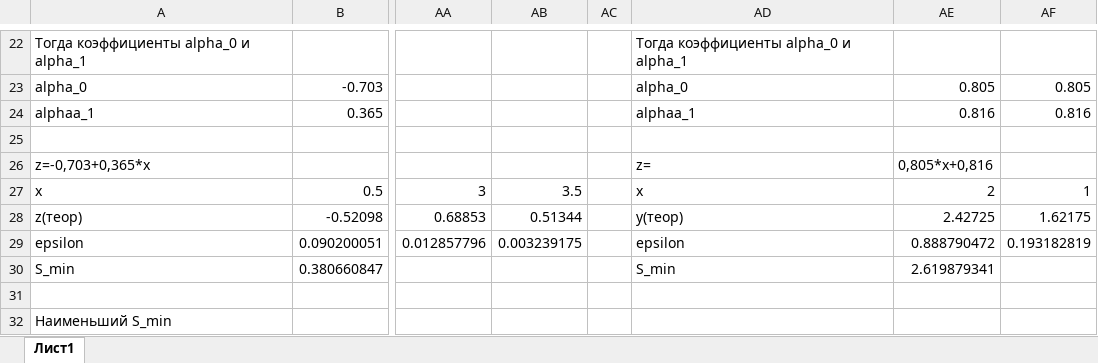
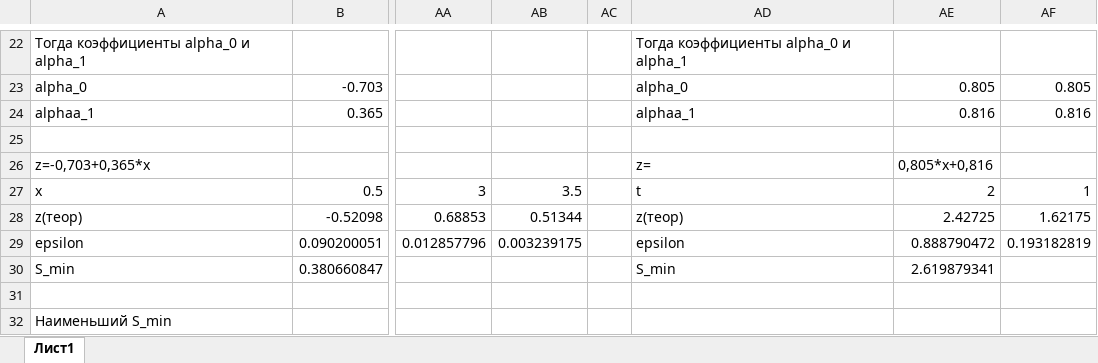
Before and after one commit to graevsky/ITMO, an Excel workbook: 2COURSE/2SEM/MathStat/tasks/task8/data.xlsx, sheet Лист1, drawn as a sheet; only a part is shown, gaps mark what is left out; values as stored, in another font and other column widths than the file's, no borders; the diff names each change by its address in the sheet, - before the commit and + after, or states it on an @@ line.

```diff
--- a/2COURSE/2SEM/MathStat/tasks/task8/data.xlsx (sheet Лист1)
+++ b/2COURSE/2SEM/MathStat/tasks/task8/data.xlsx (sheet Лист1)
-AD27: x
+AD27: t
-AD28: y(теор)
+AD28: z(теор)
```
Also changed, not shown: 2COURSE/2SEM/MathStat/tasks/task5/data.xlsx, 1 other file.
